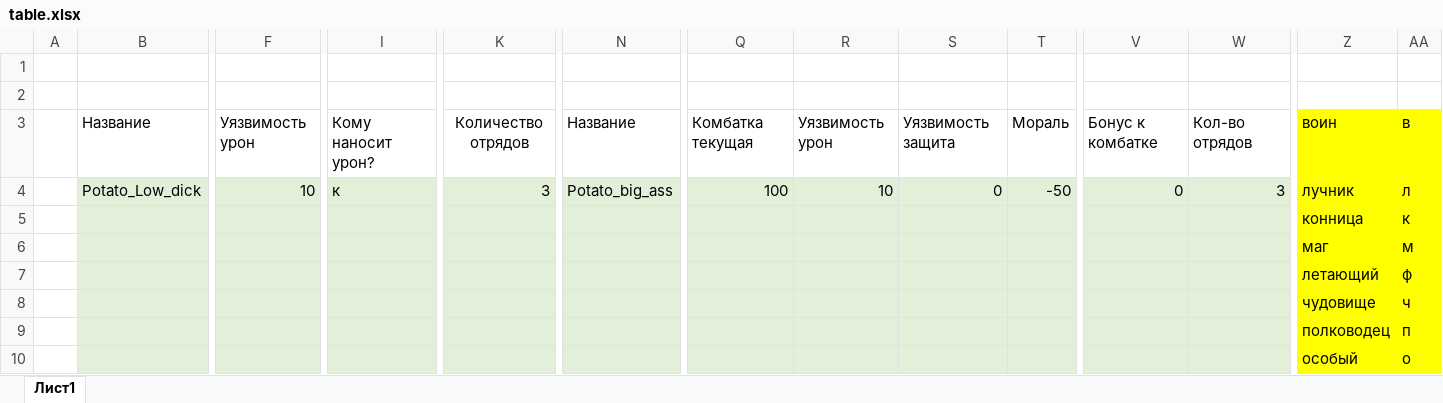
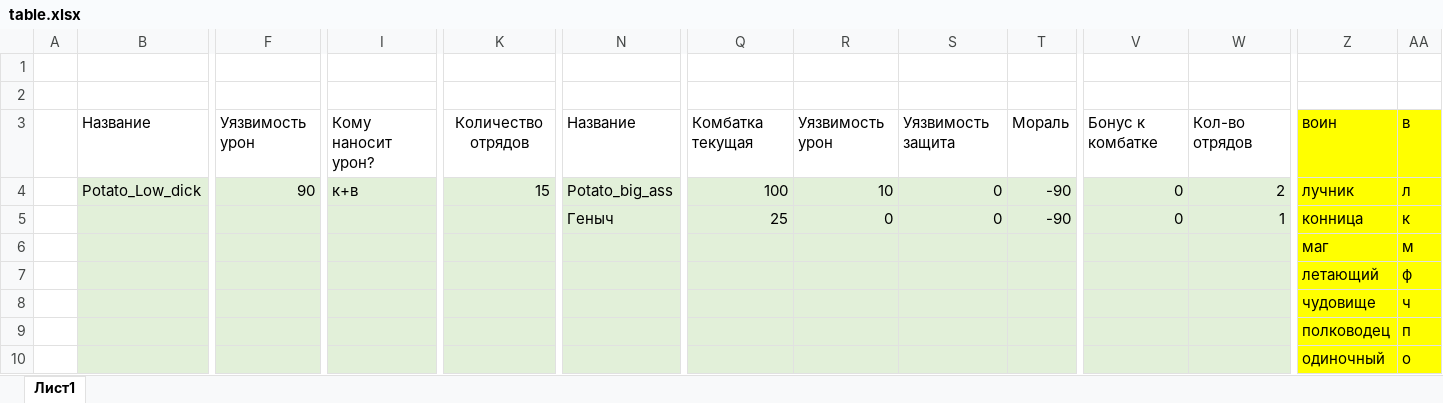
Before and after one commit to PhPhPh123/battle_script_for_roleplay_game, an Excel workbook: BattleScript/table.xlsx, sheet Лист1, drawn as a sheet; only a part is shown, gaps mark what is left out; values as stored, in another font and other column widths than the file's, no borders; removed rows and columns are numbered as before the commit, all else as after; rows hold the shown columns only; the diff names each change by its address in the sheet, - before the commit and + after, or states it on an @@ line.

```diff
--- a/BattleScript/table.xlsx (sheet Лист1)
+++ b/BattleScript/table.xlsx (sheet Лист1)
-F4: 10
+F4: 90
-I4: к
+I4: к+в
-K4: 3
+K4: 15
-T4: -50
+T4: -90
-W4: 3
+W4: 2
-row 5:  |  |  |  |  |  |  |  |  |  |  |  | конница | к
+row 5:  |  |  |  |  | Геныч | 25 | 0 | 0 | -90 | 0 | 1 | конница | к
-Z10: особый
+Z10: одиночный
```
Also changed, not shown: 3 other files.
